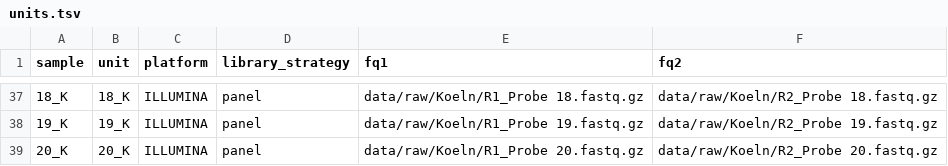
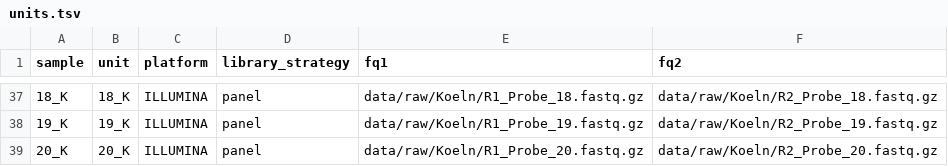
Before and after one commit to samarthaFFM/dna-seq-gatk-variant-calling, a TSV file: units.tsv, drawn as a sheet; only a part is shown, gaps mark what is left out; the diff covers the shown part only.

```diff
--- a/units.tsv
+++ b/units.tsv
@@ -37,3 +37,3 @@ sample	unit	platform	library_strategy	fq1	fq2
-18_K	18_K	ILLUMINA	panel	data/raw/Koeln/R1_Probe 18.fastq.gz	data/raw/Koeln/R2_Probe 18.fastq.gz
-19_K	19_K	ILLUMINA	panel	data/raw/Koeln/R1_Probe 19.fastq.gz	data/raw/Koeln/R2_Probe 19.fastq.gz
-20_K	20_K	ILLUMINA	panel	data/raw/Koeln/R1_Probe 20.fastq.gz	data/raw/Koeln/R2_Probe 20.fastq.gz
+18_K	18_K	ILLUMINA	panel	data/raw/Koeln/R1_Probe_18.fastq.gz	data/raw/Koeln/R2_Probe_18.fastq.gz
+19_K	19_K	ILLUMINA	panel	data/raw/Koeln/R1_Probe_19.fastq.gz	data/raw/Koeln/R2_Probe_19.fastq.gz
+20_K	20_K	ILLUMINA	panel	data/raw/Koeln/R1_Probe_20.fastq.gz	data/raw/Koeln/R2_Probe_20.fastq.gz
```
Also changed, not shown: 32 edited cells elsewhere in this file.
